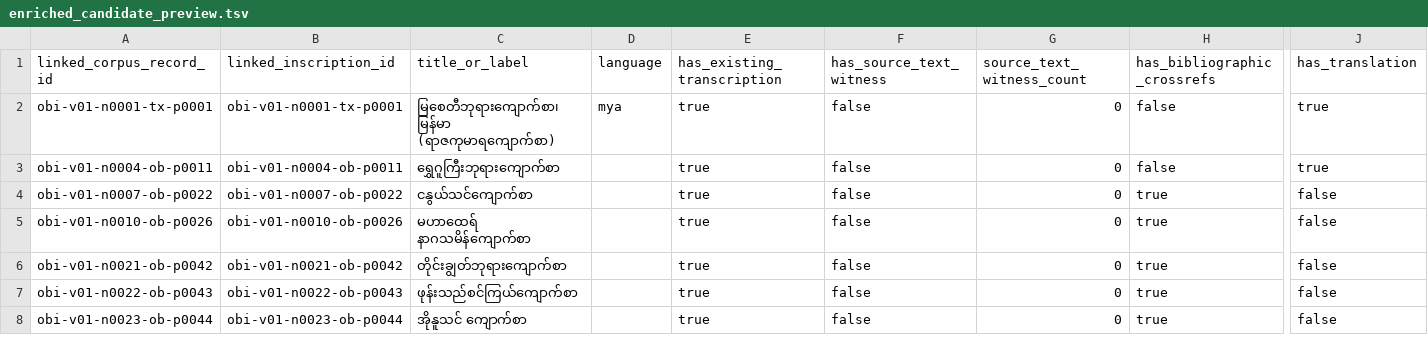
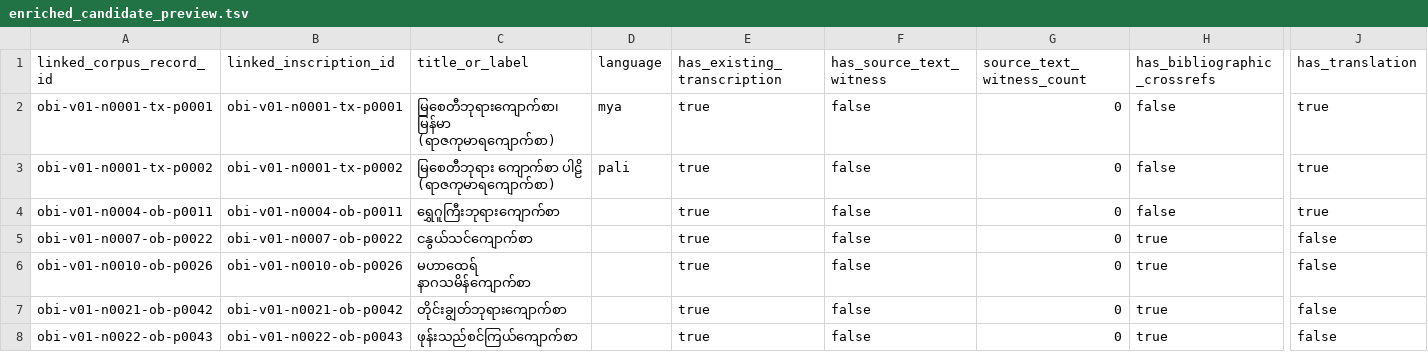
Before and after one commit to nh36/BurmeseCorpus, a TSV file: data/working/corpus_enrichment/enriched_candidate_preview.tsv, drawn as a sheet; only a part is shown, gaps mark what is left out; the shorter side is filled out with more unchanged rows; rows hold the shown columns only; the diff names each change by its address in the sheet, - before the commit and + after, or states it on an @@ line.

```diff
--- a/data/working/corpus_enrichment/enriched_candidate_preview.tsv
+++ b/data/working/corpus_enrichment/enriched_candidate_preview.tsv
+row 3: obi-v01-n0001-tx-p0002 | obi-v01-n0001-tx-p0002 | မြစေတီဘုရား ကျောက်စာ ပါဠိ (ရာဇကုမာရကျောက်စာ) | pali | true | false | 0 | false | true
```
Also changed, not shown: data/working/corpus_enrichment/translation_integration_preview.tsv, data/working/corpus_enrichment/translation_source_action_table.tsv, 9 other files.
